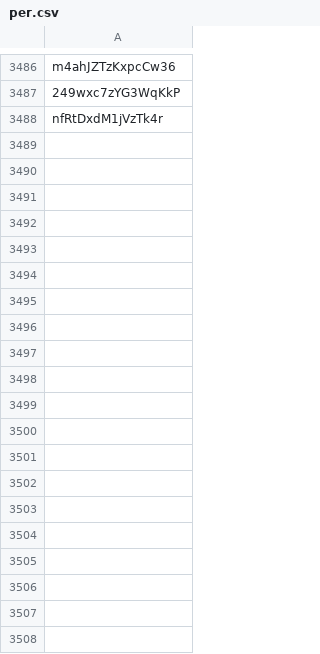
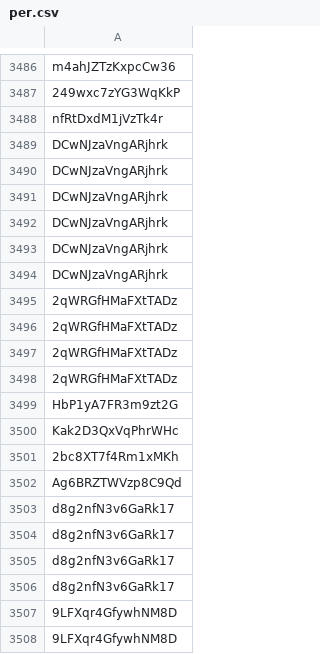
Before and after one commit to tangmingxing1988/wcl, a CSV file: data/per.csv, drawn as a sheet; only a part is shown, gaps mark what is left out.

```diff
--- a/data/per.csv
+++ b/data/per.csv
@@ -3488 +3488,21 @@ m4ahJZTzKxpcCw36
 nfRtDxdM1jVzTk4r
+DCwNJzaVngARjhrk
+DCwNJzaVngARjhrk
+DCwNJzaVngARjhrk
+DCwNJzaVngARjhrk
+DCwNJzaVngARjhrk
+DCwNJzaVngARjhrk
+2qWRGfHMaFXtTADz
+2qWRGfHMaFXtTADz
+2qWRGfHMaFXtTADz
+2qWRGfHMaFXtTADz
+HbP1yA7FR3m9zt2G
+Kak2D3QxVqPhrWHc
+2bc8XT7f4Rm1xMKh
+Ag6BRZTWVzp8C9Qd
+d8g2nfN3v6GaRk17
+d8g2nfN3v6GaRk17
+d8g2nfN3v6GaRk17
+d8g2nfN3v6GaRk17
+9LFXqr4GfywhNM8D
+9LFXqr4GfywhNM8D
```
Also changed, not shown: data/reports.csv, 2 other files.
